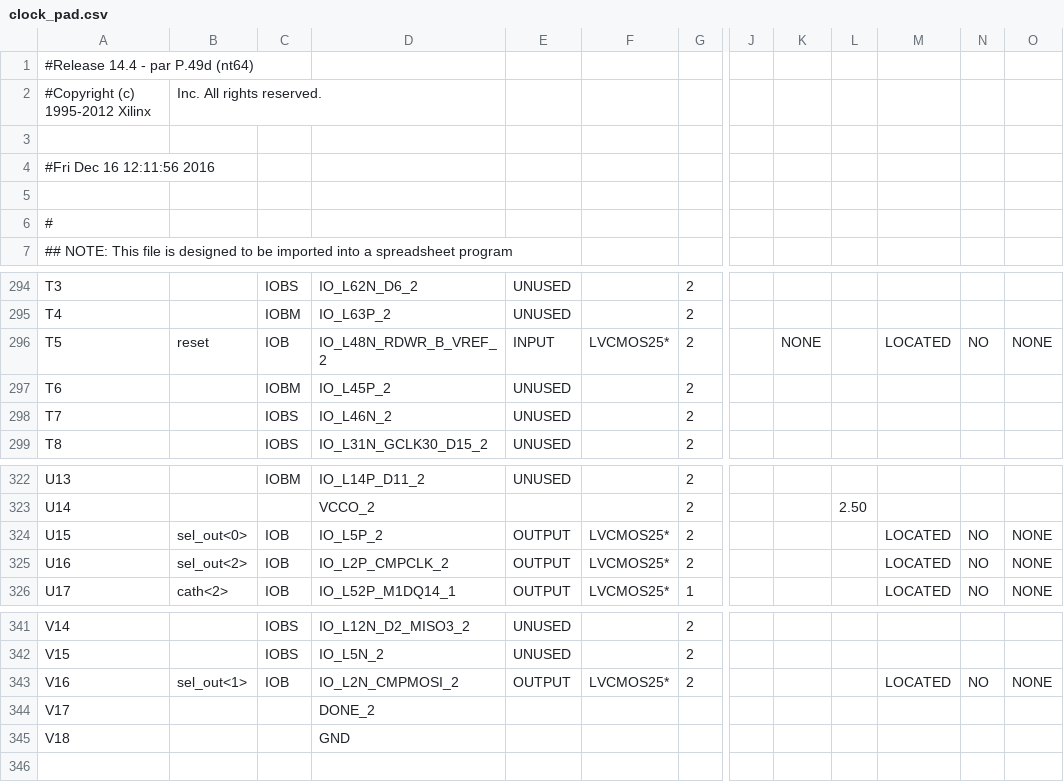
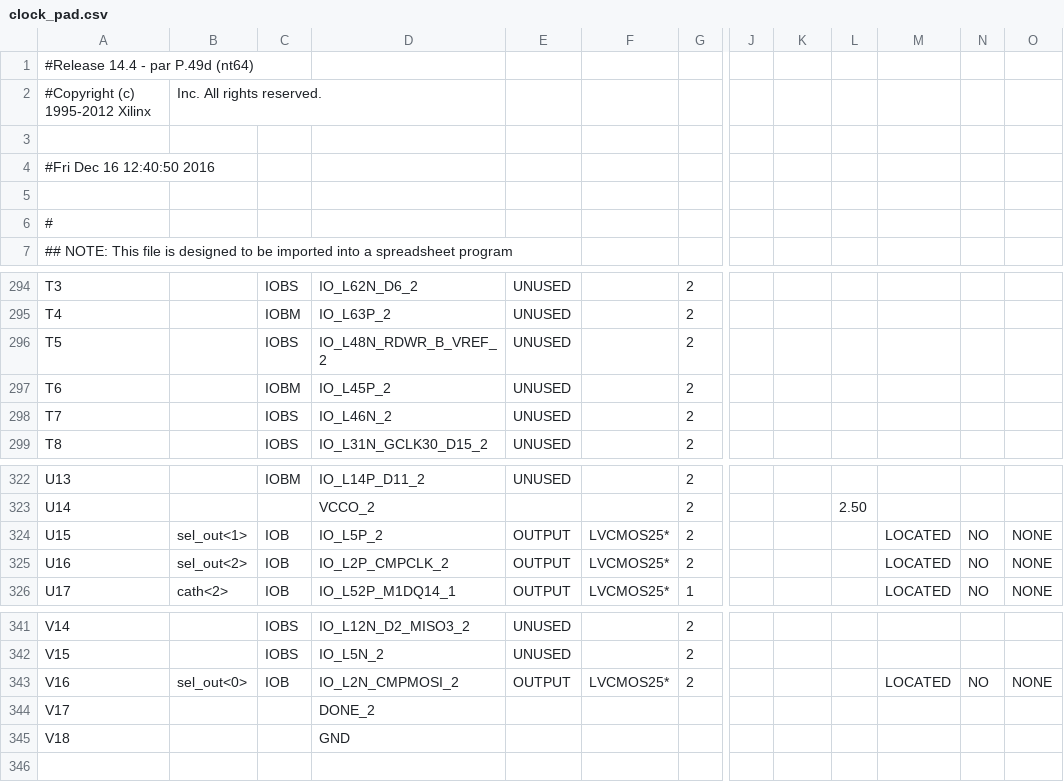
Before and after one commit to freazert/VHDL-clock, a CSV file: clock_pad.csv, drawn as a sheet; only a part is shown, gaps mark what is left out; the diff names each change by its address in the sheet, - before the commit and + after, or states it on an @@ line.

```diff
--- a/clock_pad.csv
+++ b/clock_pad.csv
-A4: #Fri Dec 16 12:11:56 2016
+A4: #Fri Dec 16 12:40:50 2016
-B296: reset
+B296: (empty)
-C296: IOB
+C296: IOBS
-E296: INPUT
+E296: UNUSED
-F296: LVCMOS25*
+F296: (empty)
-K296: NONE
+K296: (empty)
-M296: LOCATED
+M296: (empty)
-N296: NO
+N296: (empty)
-O296: NONE
+O296: (empty)
-B324: sel_out<0>
+B324: sel_out<1>
-B343: sel_out<1>
+B343: sel_out<0>
```
Also changed, not shown: 49 other files.
